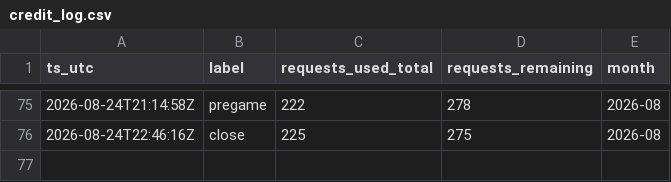
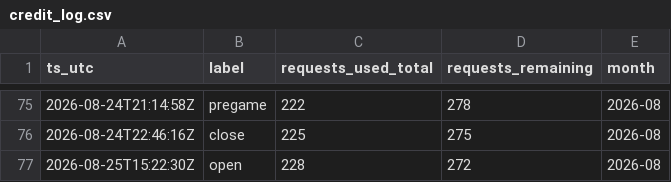
Before and after one commit to gitchrisqueen/panthera, a CSV file: data/odds/credit_log.csv, drawn as a sheet; only a part is shown, gaps mark what is left out.

```diff
--- a/data/odds/credit_log.csv
+++ b/data/odds/credit_log.csv
@@ -76 +76,2 @@ ts_utc,label,requests_used_total,requests_remaining,month
 2026-08-24T22:46:16Z,close,225,275,2026-08
+2026-08-25T15:22:30Z,open,228,272,2026-08
```
Also changed, not shown: data/games/games.csv, data/picks/picks.csv, 7 other files.
